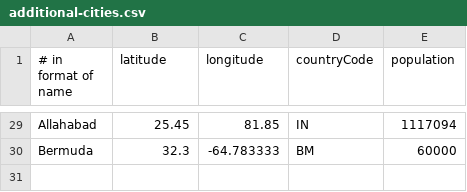
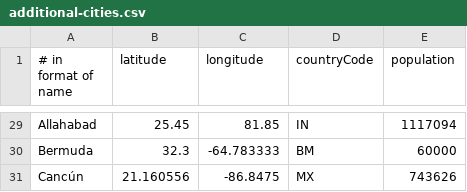
Before and after one commit to patsonluk/airline, a CSV file: airline-data/additional-cities.csv, drawn as a sheet; only a part is shown, gaps mark what is left out.

Commit message:
Added Cancún https://github.com/patsonluk/airline/issues/141

```diff
--- a/airline-data/additional-cities.csv
+++ b/airline-data/additional-cities.csv
@@ -30 +30,2 @@ Allahabad,25.45,81.85,IN,1117094
 Bermuda,32.3,-64.783333,BM,60000
+Cancún,21.160556,-86.8475,MX,743626
```
